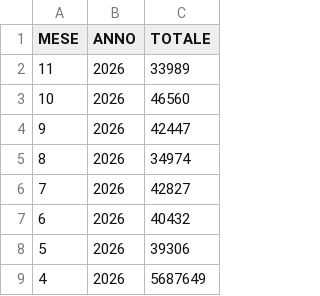
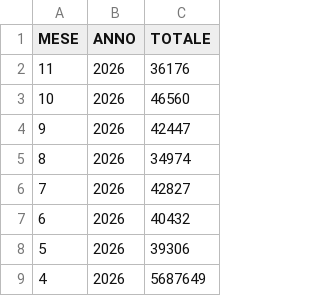
Before and after one commit to italia/anpr-opendata, a CSV file: data/notifiche_app_io_in_errore_export.csv, drawn as a sheet; only a part is shown.

Commit message:
Update data 25-11-2026 10:52:27.676

```diff
--- a/data/notifiche_app_io_in_errore_export.csv
+++ b/data/notifiche_app_io_in_errore_export.csv
@@ -1,3 +1,3 @@
 MESE,ANNO,TOTALE
-11,2026,33989
+11,2026,36176
 10,2026,46560
```
